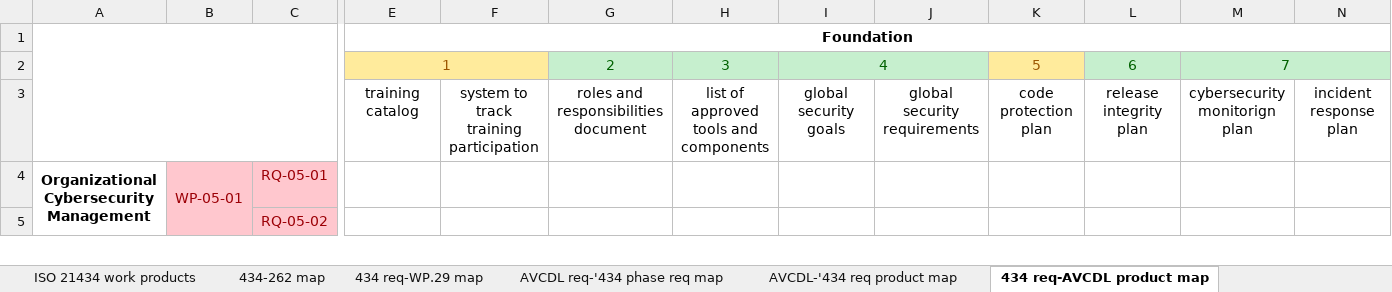
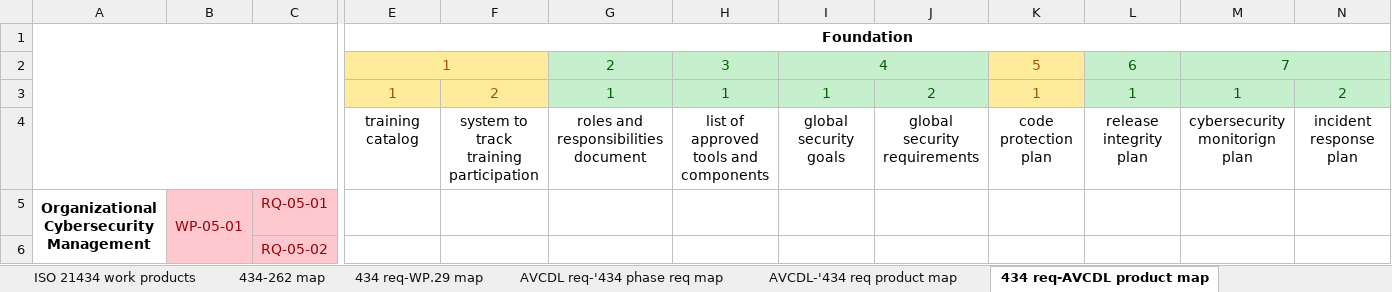
Before and after one commit to nutonomy/AVCDL, an Excel workbook: distribution/reference_documents/working_material/AVCDL mappings.xlsx, sheet 434 req-AVCDL product map, drawn as a sheet; only a part is shown, gaps mark what is left out; values as stored, in another font and other column widths than the file's, no borders; rows hold the shown columns only; the diff names each change by its address in the sheet, - before the commit and + after, or states it on an @@ line.

Commit message:
updated AVCDL primary document to provide phase requirements with unique IDs

```diff
--- a/distribution/reference_documents/working_material/AVCDL mappings.xlsx (sheet 434 req-AVCDL product map)
+++ b/distribution/reference_documents/working_material/AVCDL mappings.xlsx (sheet 434 req-AVCDL product map)
+row 3:  |  |  | 1 | 2 | 1 | 1 | 1 | 2 | 1 | 1 | 1 | 2
```
Also changed, not shown: sheet WP.29-AVCDL product map, sheet AVCDL-'434 req product map, 2 other files.
